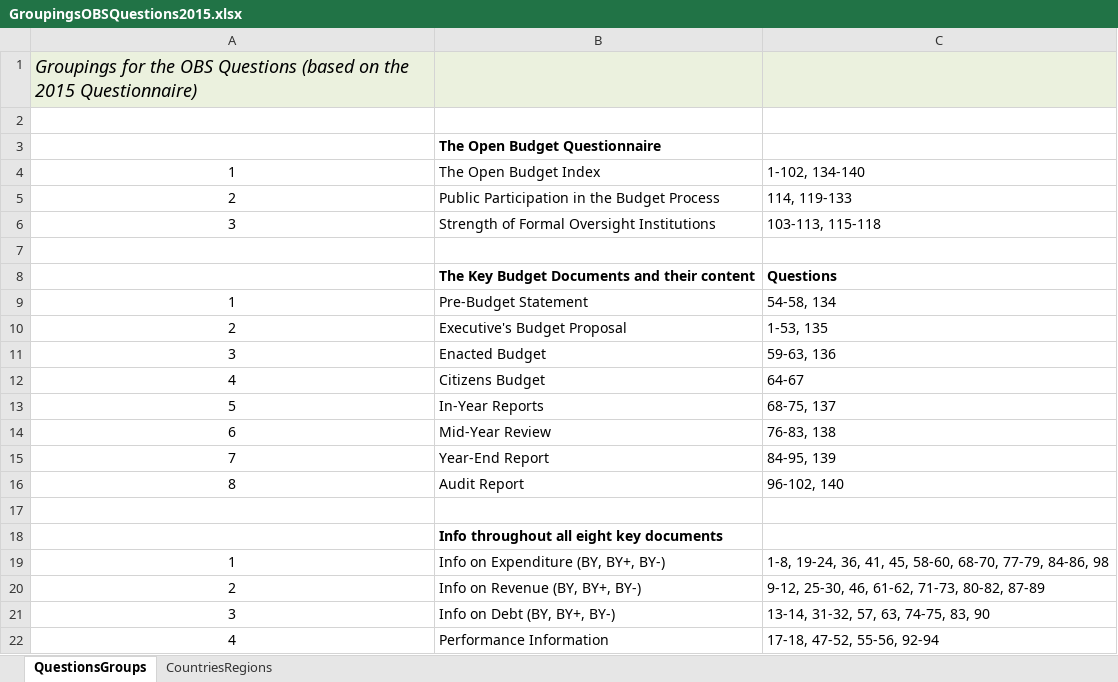
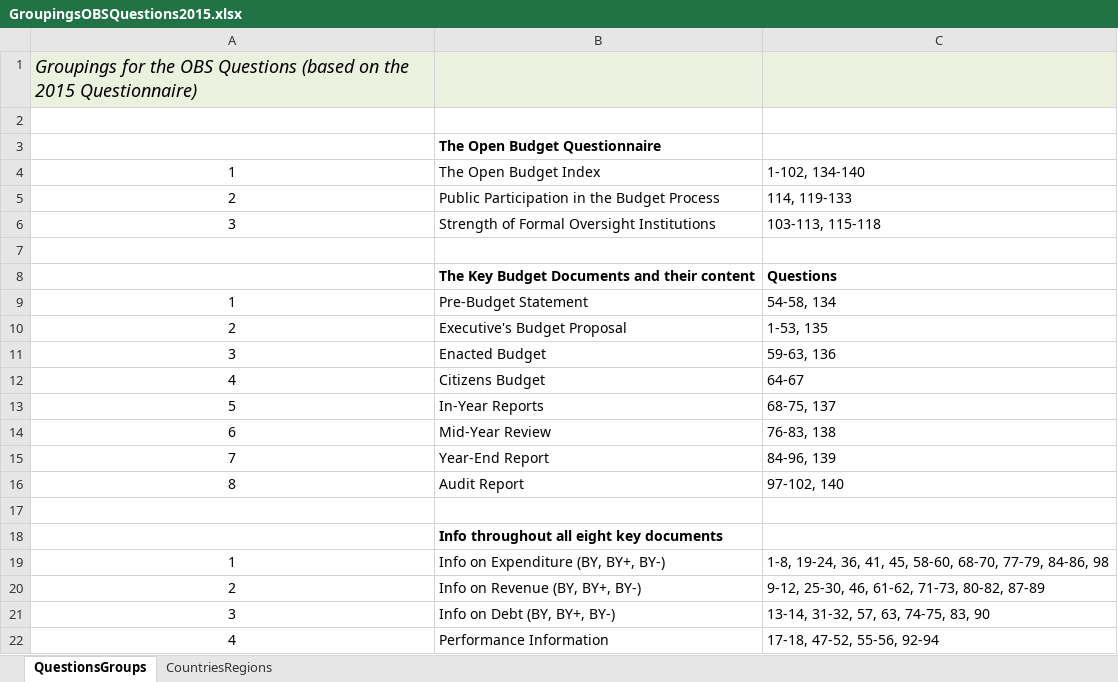
Before and after one commit to okfn/ibp-explorer, an Excel workbook: data/GroupingsOBSQuestions2015.xlsx, sheet QuestionsGroups, drawn as a sheet; values as stored, in another font and other column widths than the file's, no borders; the diff names each change by its address in the sheet, - before the commit and + after, or states it on an @@ line.

Commit message:
Move Question 96 from Audit report group to Year-End report group.
This was an error in the grouping data so it regenerates the data
files as well.

```diff
--- a/data/GroupingsOBSQuestions2015.xlsx (sheet QuestionsGroups)
+++ b/data/GroupingsOBSQuestions2015.xlsx (sheet QuestionsGroups)
-C15: 84-95, 139
+C15: 84-96, 139
-C16: 96-102, 140
+C16: 97-102, 140
```
Also changed, not shown: app/assets/downloads/ibp_data_2006-2012.xlsx, app/assets/downloads/ibp_data_2015.xlsx, 7 other files.
